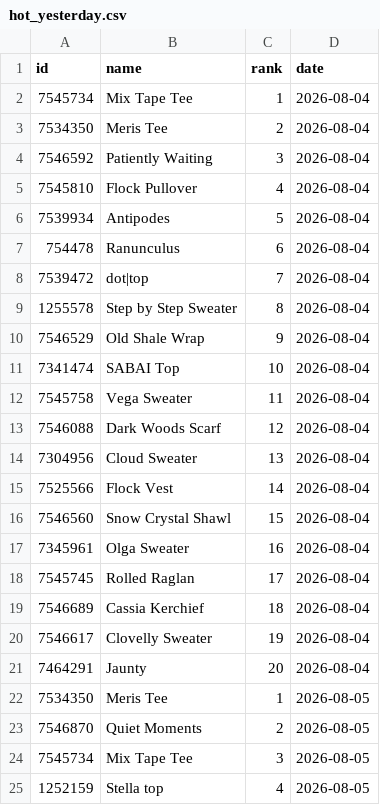
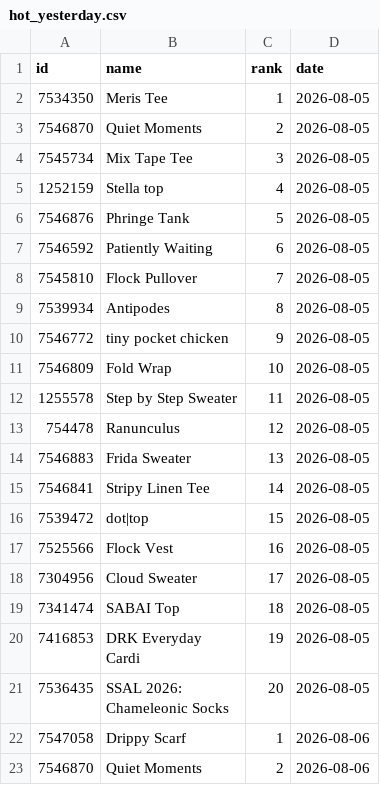
Before and after one commit to alexmcsw/ravelry-table, a CSV file: data/hot_yesterday.csv, drawn as a sheet; only a part is shown; the shorter side is filled out with more unchanged rows; the diff covers the shown part only.

```diff
--- a/data/hot_yesterday.csv
+++ b/data/hot_yesterday.csv
@@ -1,22 +1,2 @@
 "id","name","rank","date"
-7545734,"Mix Tape Tee",1,2026-08-04
-7534350,"Meris Tee",2,2026-08-04
-7546592,"Patiently Waiting",3,2026-08-04
-7545810,"Flock Pullover",4,2026-08-04
-7539934,"Antipodes",5,2026-08-04
-754478,"Ranunculus",6,2026-08-04
-7539472,"dot|top",7,2026-08-04
-1255578,"Step by Step Sweater",8,2026-08-04
-7546529,"Old Shale Wrap",9,2026-08-04
-7341474,"SABAI Top",10,2026-08-04
-7545758,"Vega Sweater",11,2026-08-04
-7546088,"Dark Woods Scarf",12,2026-08-04
-7304956,"Cloud Sweater",13,2026-08-04
-7525566,"Flock Vest",14,2026-08-04
-7546560,"Snow Crystal Shawl",15,2026-08-04
-7345961,"Olga Sweater",16,2026-08-04
-7545745,"Rolled Raglan",17,2026-08-04
-7546689,"Cassia Kerchief",18,2026-08-04
-7546617,"Clovelly Sweater",19,2026-08-04
-7464291,"Jaunty",20,2026-08-04
 7534350,"Meris Tee",1,2026-08-05
```
Also changed, not shown: 20 added rows elsewhere in this file.
